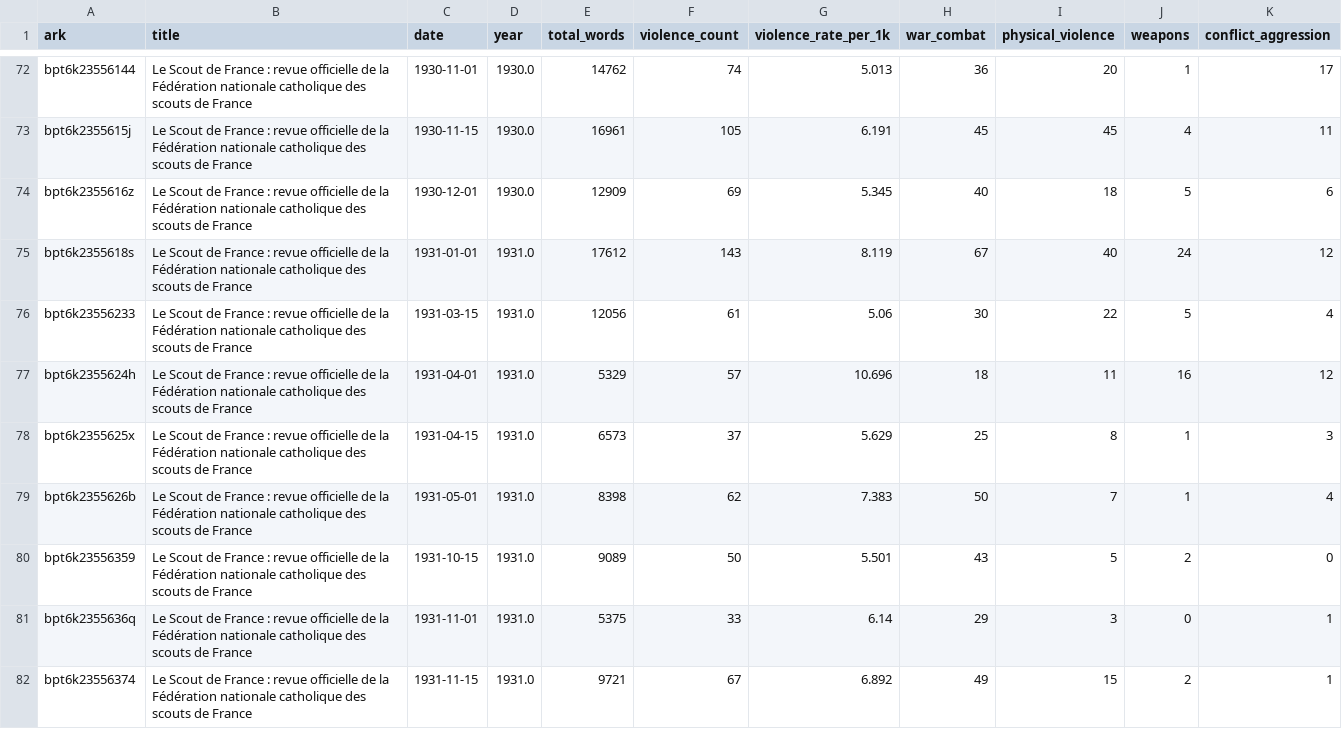
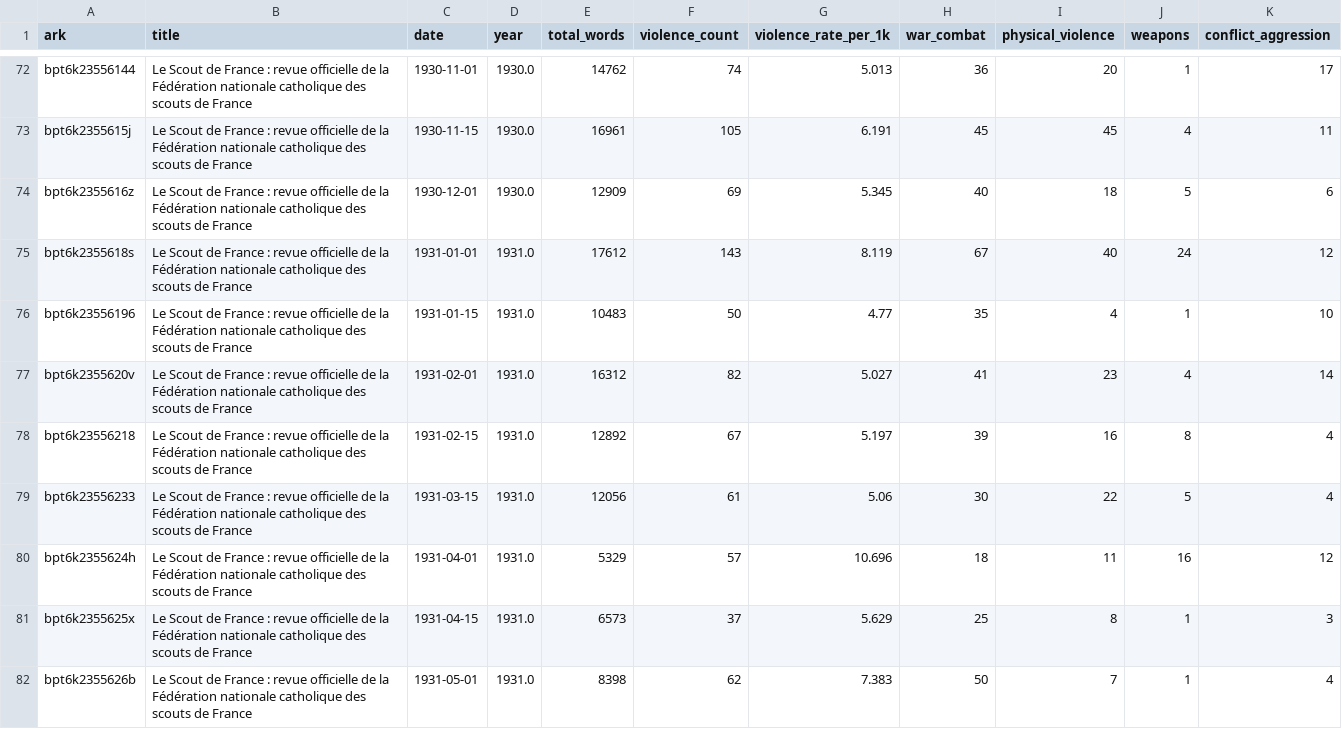
Before and after one commit to emgeier/FrenchScouts, a CSV file: data/violence_by_issue.csv, drawn as a sheet; only a part is shown, gaps mark what is left out; the shorter side is filled out with more unchanged rows; the diff covers the shown part only.

```diff
--- a/data/violence_by_issue.csv
+++ b/data/violence_by_issue.csv
@@ -75,2 +75,5 @@ bpt6k2355616z,Le Scout de France : revue officielle de la Fédération nationale
 bpt6k2355618s,Le Scout de France : revue officielle de la Fédération nationale catholique des scouts de France,1931-01-01,1931.0,17612,143,8.119,67,40,24,12
+bpt6k23556196,Le Scout de France : revue officielle de la Fédération nationale catholique des scouts de France,1931-01-15,1931.0,10483,50,4.77,35,4,1,10
+bpt6k2355620v,Le Scout de France : revue officielle de la Fédération nationale catholique des scouts de France,1931-02-01,1931.0,16312,82,5.027,41,23,4,14
+bpt6k23556218,Le Scout de France : revue officielle de la Fédération nationale catholique des scouts de France,1931-02-15,1931.0,12892,67,5.197,39,16,8,4
 bpt6k23556233,Le Scout de France : revue officielle de la Fédération nationale catholique des scouts de France,1931-03-15,1931.0,12056,61,5.06,30,22,5,4
```
Also changed, not shown: 7 added rows elsewhere in this file, 20 other files.
